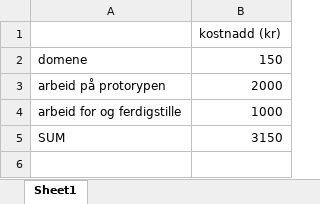
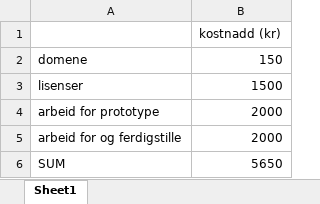
Before and after one commit to Fri5nd/G-Data, an Excel workbook: kostnadder.xlsx, sheet Sheet1, drawn as a sheet; values as stored, in another font and other column widths than the file's, no borders; addresses are those after the commit; the diff names each change by its address in the sheet, - before the commit and + after, or states it on an @@ line.

```diff
--- a/kostnadder.xlsx (sheet Sheet1)
+++ b/kostnadder.xlsx (sheet Sheet1)
+row 3: lisenser | 1500
-A4: arbeid på protorypen
+A4: arbeid for prototype
-B5: 1000
+B5: 2000
-B6: 3150
+B6: 5650
```
Also changed, not shown: 1 other file.
